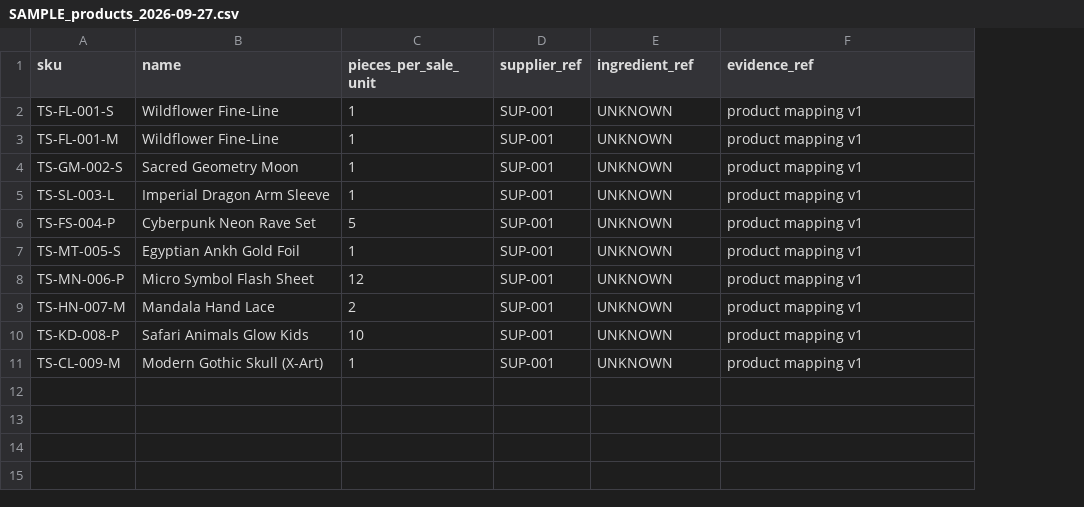
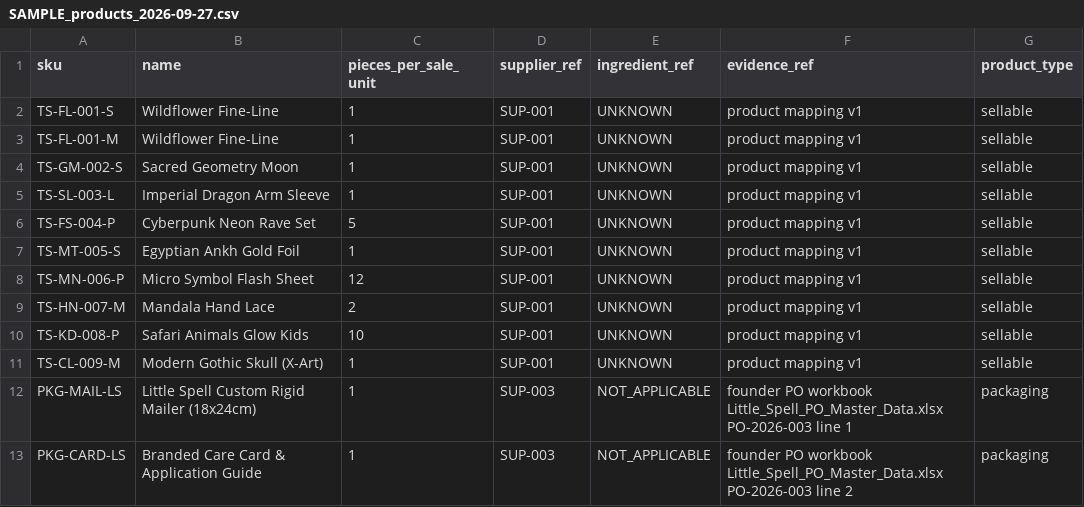
Before and after one commit to SiMori92/Little-Spell---Retail-ERP, a CSV file: docs/samples/SAMPLE_products_2026-09-27.csv, drawn as a sheet; the diff names each change by its address in the sheet, - before the commit and + after, or states it on an @@ line.

```diff
--- a/docs/samples/SAMPLE_products_2026-09-27.csv
+++ b/docs/samples/SAMPLE_products_2026-09-27.csv
+column G (product_type), rows 2-11: all sellable
+row 12: PKG-MAIL-LS | Little Spell Custom Rigid Mailer (18x24cm) | 1 | SUP-003 | NOT_APPLICABLE | founder PO workbook Little_Spell_PO_Master_Data.xlsx PO-2026-003 line 1 | packaging
+row 13: PKG-CARD-LS | Branded Care Card & Application Guide | 1 | SUP-003 | NOT_APPLICABLE | founder PO workbook Little_Spell_PO_Master_Data.xlsx PO-2026-003 line 2 | packaging
```
Also changed, not shown: docs/samples/SAMPLE_suppliers_2026-09-27.csv, 18 other files.
